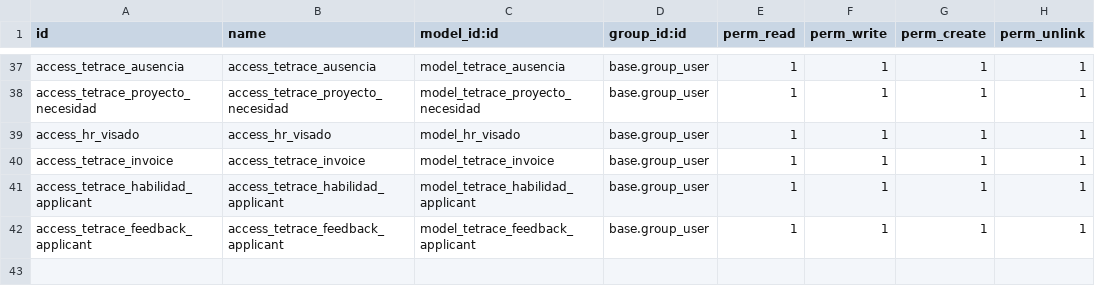
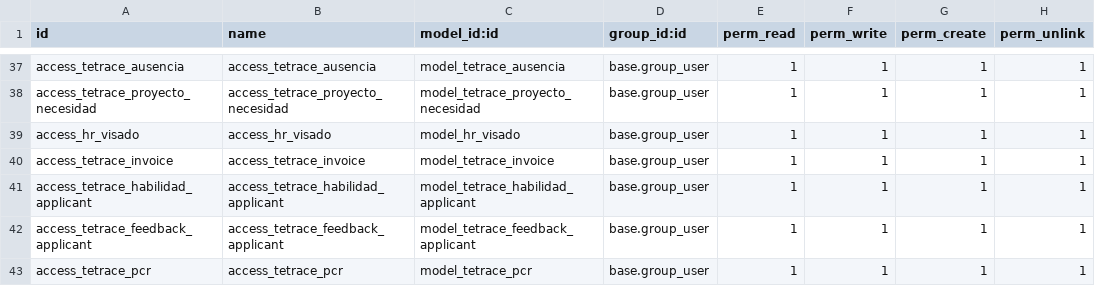
Before and after one commit to YoannyD/tetrace, a CSV file: tetrace/security/ir.model.access.csv, drawn as a sheet; only a part is shown, gaps mark what is left out; the diff names each change by its address in the sheet, - before the commit and + after, or states it on an @@ line.

```diff
--- a/tetrace/security/ir.model.access.csv
+++ b/tetrace/security/ir.model.access.csv
+row 43: access_tetrace_pcr | access_tetrace_pcr | model_tetrace_pcr | base.group_user | 1 | 1 | 1 | 1
```
Also changed, not shown: 6 other files.
